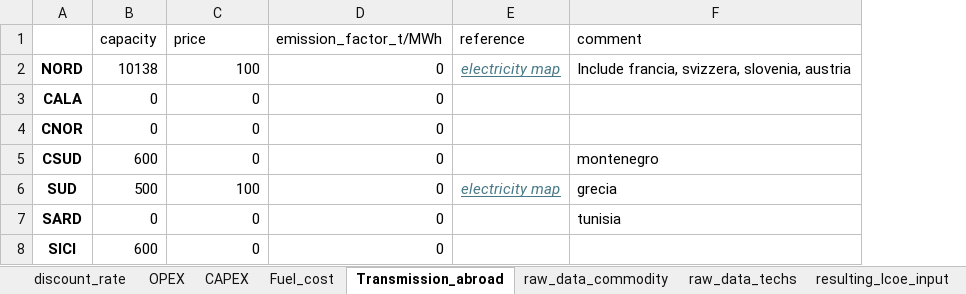
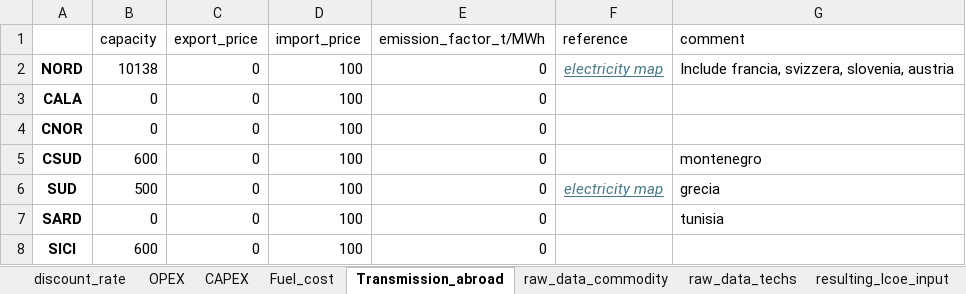
Before and after one commit to lucabert01/DrinDrin---Mix-energetico, an Excel workbook: dati_casoStudioItalia/altri_dati.xlsx, sheet Transmission_abroad, drawn as a sheet; values as stored, in another font and other column widths than the file's, no borders; the diff names each change by its address in the sheet, - before the commit and + after, or states it on an @@ line.

Commit message:
Fixed bug export price

```diff
--- a/dati_casoStudioItalia/altri_dati.xlsx (sheet Transmission_abroad)
+++ b/dati_casoStudioItalia/altri_dati.xlsx (sheet Transmission_abroad)
+column D (import_price), rows 2-8: all 100
-C1: price
+C1: export_price
-C2 (export_price): 100
+C2 (export_price): 0
-C6 (export_price): 100
+C6 (export_price): 0
```
Also changed, not shown: 3 other files.
